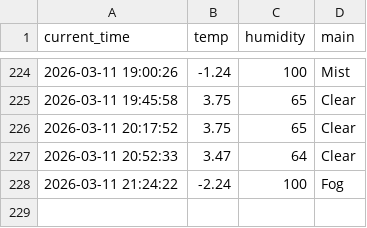
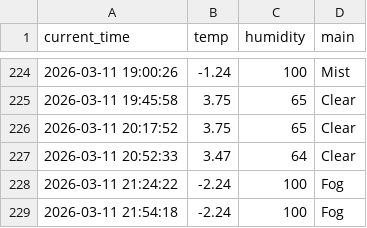
Before and after one commit to qkrrkdtj/weather_5m, a CSV file: weather.csv, drawn as a sheet; only a part is shown, gaps mark what is left out; the diff names each change by its address in the sheet, - before the commit and + after, or states it on an @@ line.

```diff
--- a/weather.csv
+++ b/weather.csv
+row 229: 2026-03-11 21:54:18 | -2.24 | 100 | Fog
```
